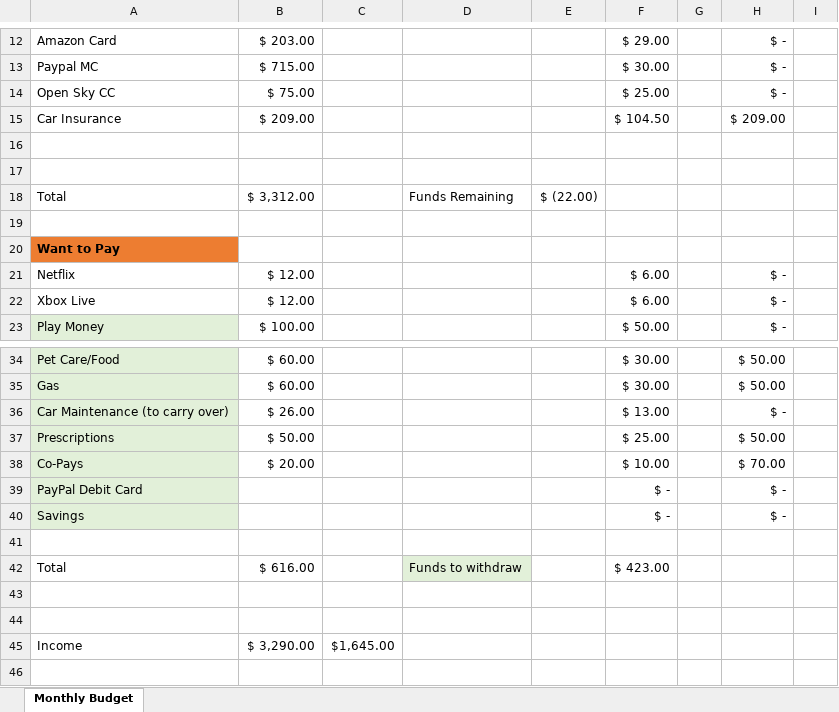
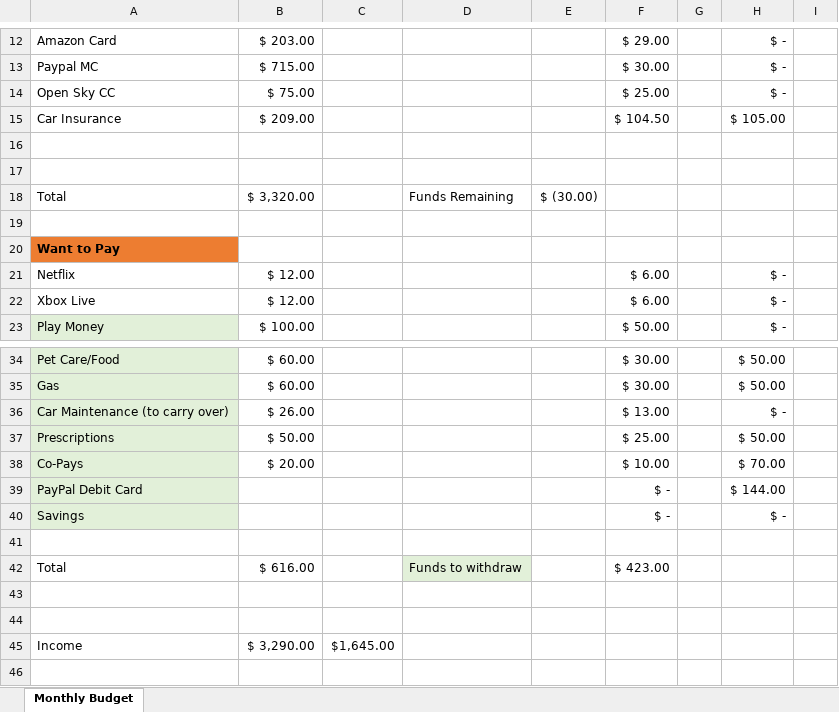
Before and after one commit to rreichhard/hello-world, an Excel workbook: bill-pay-checklist_Reichhard.excel.xlsx, sheet Monthly Budget, drawn as a sheet; only a part is shown, gaps mark what is left out; values as stored, in another font and other column widths than the file's, no borders; the diff covers the shown part only; the diff names each change by its address in the sheet, - before the commit and + after, or states it on an @@ line.

```diff
--- a/bill-pay-checklist_Reichhard.excel.xlsx (sheet Monthly Budget)
+++ b/bill-pay-checklist_Reichhard.excel.xlsx (sheet Monthly Budget)
-H15: $ 209.00
+H15: $ 105.00
-B18: $ 3,312.00
+B18: $ 3,320.00
-E18: $ (22.00)
+E18: $ (30.00)
-H39: $ -
+H39: $ 144.00
```
Also changed, not shown: 10 added rows, 2 removed rows and 10 edited cells elsewhere in this sheet.
